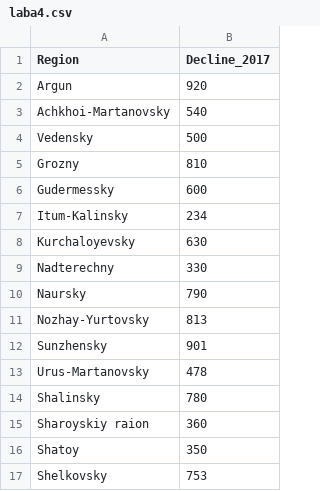
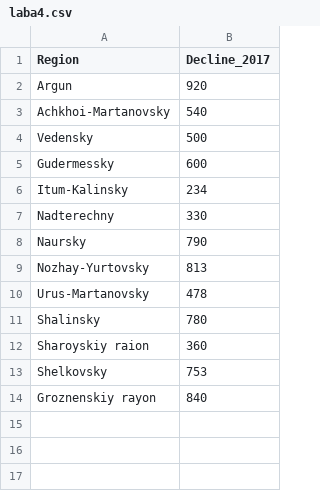
Before and after one commit to ElinaSalimova/8-semestr, a CSV file: laba4.csv, drawn as a sheet.

Commit message:
Add files via upload

```diff
--- a/laba4.csv
+++ b/laba4.csv
@@ -4,6 +4,4 @@ Achkhoi-Martanovsky;540
 Vedensky;500
-Grozny;810
 Gudermessky;600
 Itum-Kalinsky;234
-Kurchaloyevsky;630
 Nadterechny;330
@@ -11,3 +9,2 @@ Naursky;790
 Nozhay-Yurtovsky;813
-Sunzhensky;901
 Urus-Martanovsky;478
@@ -15,3 +12,3 @@ Shalinsky;780
 Sharoyskiy raion;360
-Shatoy;350
 Shelkovsky;753
+Groznenskiy rayon;840
```
